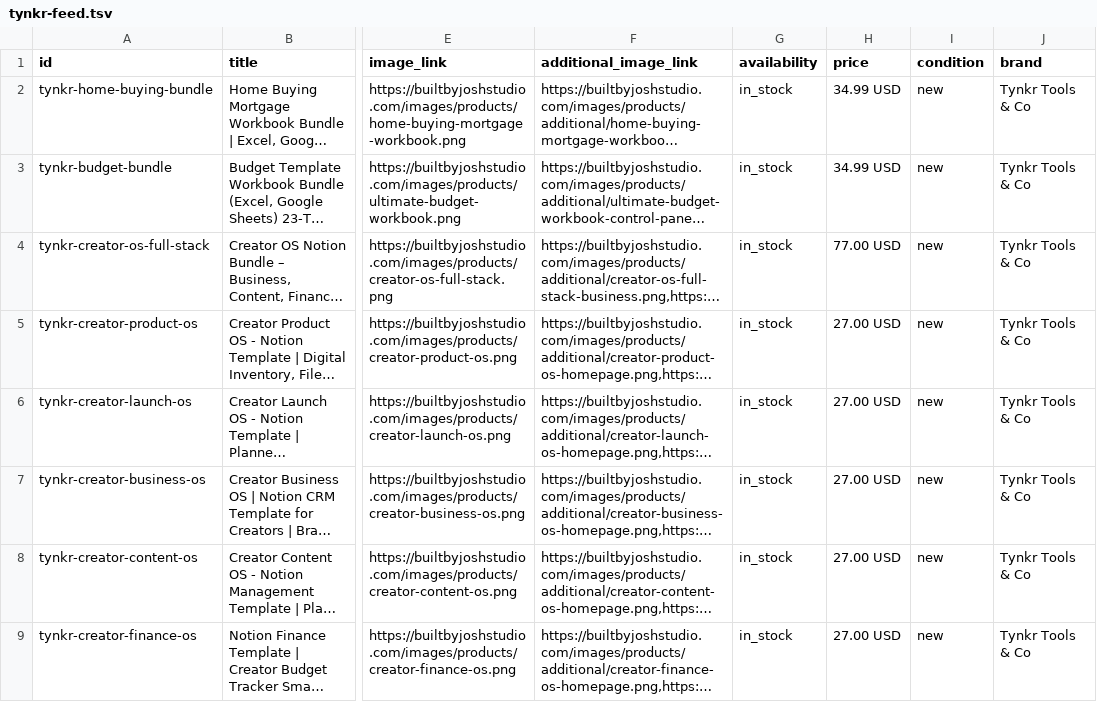
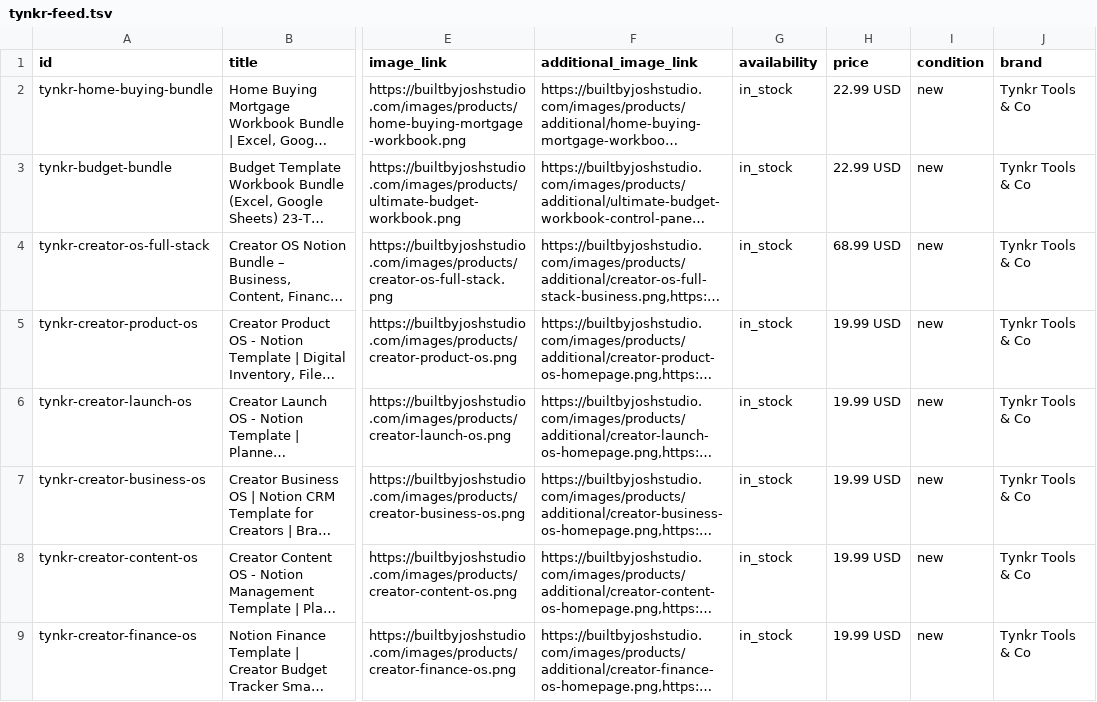
Before and after one commit to builtbyjoshstudio-cyber/builtbyjoshstudio, a TSV file: tynkr-feed.tsv, drawn as a sheet; only a part is shown, gaps mark what is left out; long unchanged cells end in …; the diff names each change by its address in the sheet, - before the commit and + after, or states it on an @@ line.

```diff
--- a/tynkr-feed.tsv
+++ b/tynkr-feed.tsv
-H2:H3 (price): 34.99 USD
+H2:H3 (price): 22.99 USD
-H4 (price): 77.00 USD
+H4 (price): 68.99 USD
-H5:H9 (price): 27.00 USD
+H5:H9 (price): 19.99 USD
```
Also changed, not shown: 14 other files.
